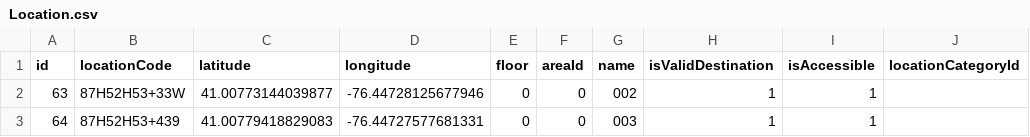
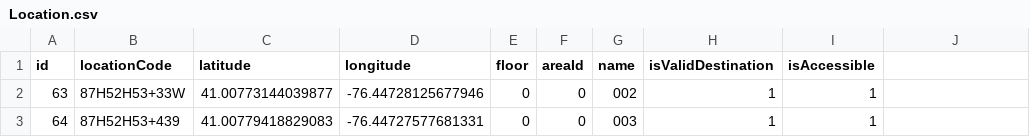
Before and after one commit to losingfayth/oose-campus-map, a CSV file: db/csvs/Location.csv, drawn as a sheet; only a part is shown.

```diff
--- a/db/csvs/Location.csv
+++ b/db/csvs/Location.csv
@@ -1,2 +1,2 @@
-id,locationCode,latitude,longitude,floor,areaId,name,isValidDestination,isAccessible,locationCategoryId
+id,locationCode,latitude,longitude,floor,areaId,name,isValidDestination,isAccessible
 63,87H52H53+33W,41.00773144039877,-76.44728125677946,0,0,002,1,1
```
Also changed, not shown: db/csvs/BATHROOM_IS_TYPE.csv, db/csvs/STAIR_IS_TYPE.csv, 1 other file.
